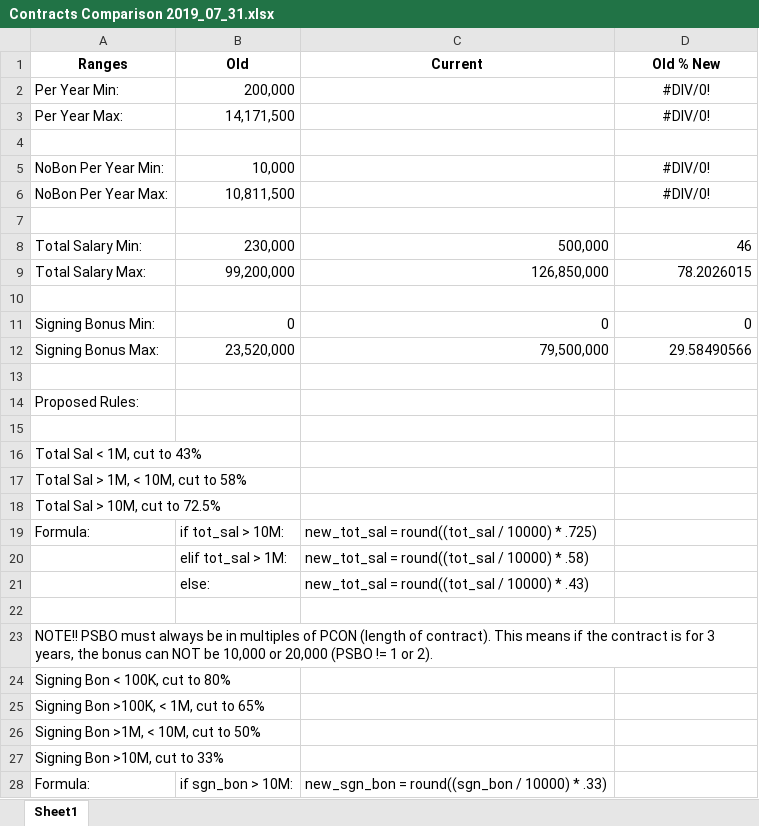
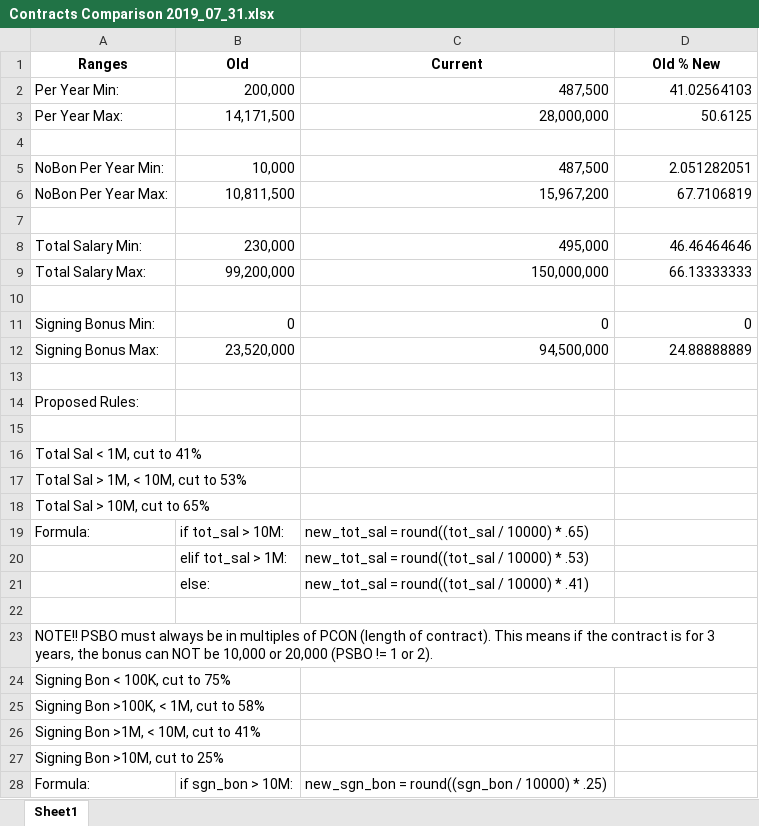
Before and after one commit to matthew-a-spalding/madden_08_updater, an Excel workbook: docs/Pay Calculations/2019/Contracts Comparison 2019_07_31.xlsx, sheet Sheet1, drawn as a sheet; only a part is shown; values as stored, in another font and other column widths than the file's, no borders; the diff covers the shown part only; the diff names each change by its address in the sheet, - before the commit and + after, or states it on an @@ line.

Commit message:
Added 2019 Player Attributes files; Finished 2019 pay adjustment calculations; After much testing, almost have all positional generators hitting target rating distribution ranges. Hence, many changes to positional generator utility files.

```diff
--- a/docs/Pay Calculations/2019/Contracts Comparison 2019_07_31.xlsx (sheet Sheet1)
+++ b/docs/Pay Calculations/2019/Contracts Comparison 2019_07_31.xlsx (sheet Sheet1)
-C2 (Current): (empty)
+C2 (Current): 487,500
-D2 (Old % New): #DIV/0!
+D2 (Old % New): 41.02564103
-D2:D3 alignment: center
+D2:D3 alignment: right
-C3 (Current): (empty)
+C3 (Current): 28,000,000
-D3 (Old % New): #DIV/0!
+D3 (Old % New): 50.6125
-C5 (Current): (empty)
+C5 (Current): 487,500
-D5 (Old % New): #DIV/0!
+D5 (Old % New): 2.051282051
-D5:D6 alignment: center
+D5:D6 alignment: right
-C6 (Current): (empty)
+C6 (Current): 15,967,200
-D6 (Old % New): #DIV/0!
+D6 (Old % New): 67.7106819
-C8 (Current): 500,000
+C8 (Current): 495,000
-D8 (Old % New): 46
+D8 (Old % New): 46.46464646
-C9 (Current): 126,850,000
+C9 (Current): 150,000,000
-D9 (Old % New): 78.2026015
+D9 (Old % New): 66.13333333
-C12 (Current): 79,500,000
+C12 (Current): 94,500,000
-D12 (Old % New): 29.58490566
+D12 (Old % New): 24.88888889
-A16 (Ranges): Total Sal < 1M, cut to 43%
+A16 (Ranges): Total Sal < 1M, cut to 41%
-A17 (Ranges): Total Sal > 1M, < 10M, cut to 58%
+A17 (Ranges): Total Sal > 1M, < 10M, cut to 53%
-A18 (Ranges): Total Sal > 10M, cut to 72.5%
+A18 (Ranges): Total Sal > 10M, cut to 65%
-C19 (Current): new_tot_sal = round((tot_sal / 10000) * .725)
+C19 (Current): new_tot_sal = round((tot_sal / 10000) * .65)
-C20 (Current): new_tot_sal = round((tot_sal / 10000) * .58)
+C20 (Current): new_tot_sal = round((tot_sal / 10000) * .53)
-C21 (Current): new_tot_sal = round((tot_sal / 10000) * .43)
+C21 (Current): new_tot_sal = round((tot_sal / 10000) * .41)
-A24 (Ranges): Signing Bon < 100K, cut to 80%
+A24 (Ranges): Signing Bon < 100K, cut to 75%
-A25 (Ranges): Signing Bon >100K, < 1M, cut to 65%
+A25 (Ranges): Signing Bon >100K, < 1M, cut to 58%
-A26 (Ranges): Signing Bon >1M, < 10M, cut to 50%
+A26 (Ranges): Signing Bon >1M, < 10M, cut to 41%
-A27 (Ranges): Signing Bon >10M, cut to 33%
+A27 (Ranges): Signing Bon >10M, cut to 25%
-C28 (Current): new_sgn_bon = round((sgn_bon / 10000) * .33)
+C28 (Current): new_sgn_bon = round((sgn_bon / 10000) * .25)
```
Also changed, not shown: 3 edited cells elsewhere in this sheet, docs/Pay Calculations/2018/Contracts Comparison 2018_01_09.xlsx, 50 other files.
